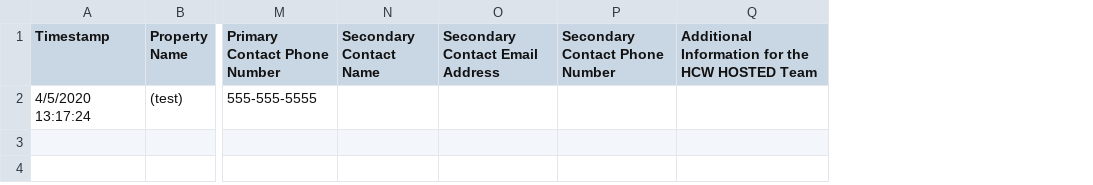
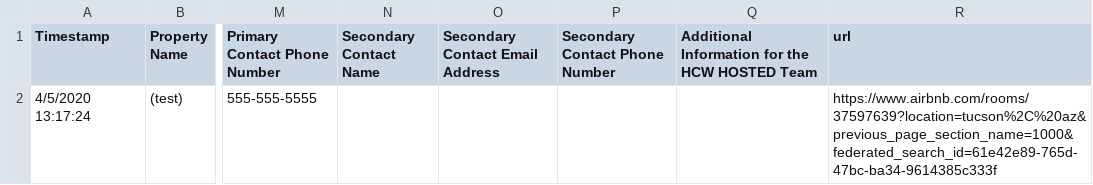
Before and after one commit to alex-r-bigelow/hosted-backend, a CSV file: models/fakeHousesTable.csv, drawn as a sheet; only a part is shown, gaps mark what is left out; the diff names each change by its address in the sheet, - before the commit and + after, or states it on an @@ line.

Commit message:
Add PropertyDetailsView

```diff
--- a/models/fakeHousesTable.csv
+++ b/models/fakeHousesTable.csv
+column R (url), row 2: https://www.airbnb.com/rooms/37597639?location=tucson%2C%20az&previous_page_section_name=1000&federated_search_id=61e42e89-765d-47bc-ba34-9614385c333f
```
Also changed, not shown: 6 other files.
